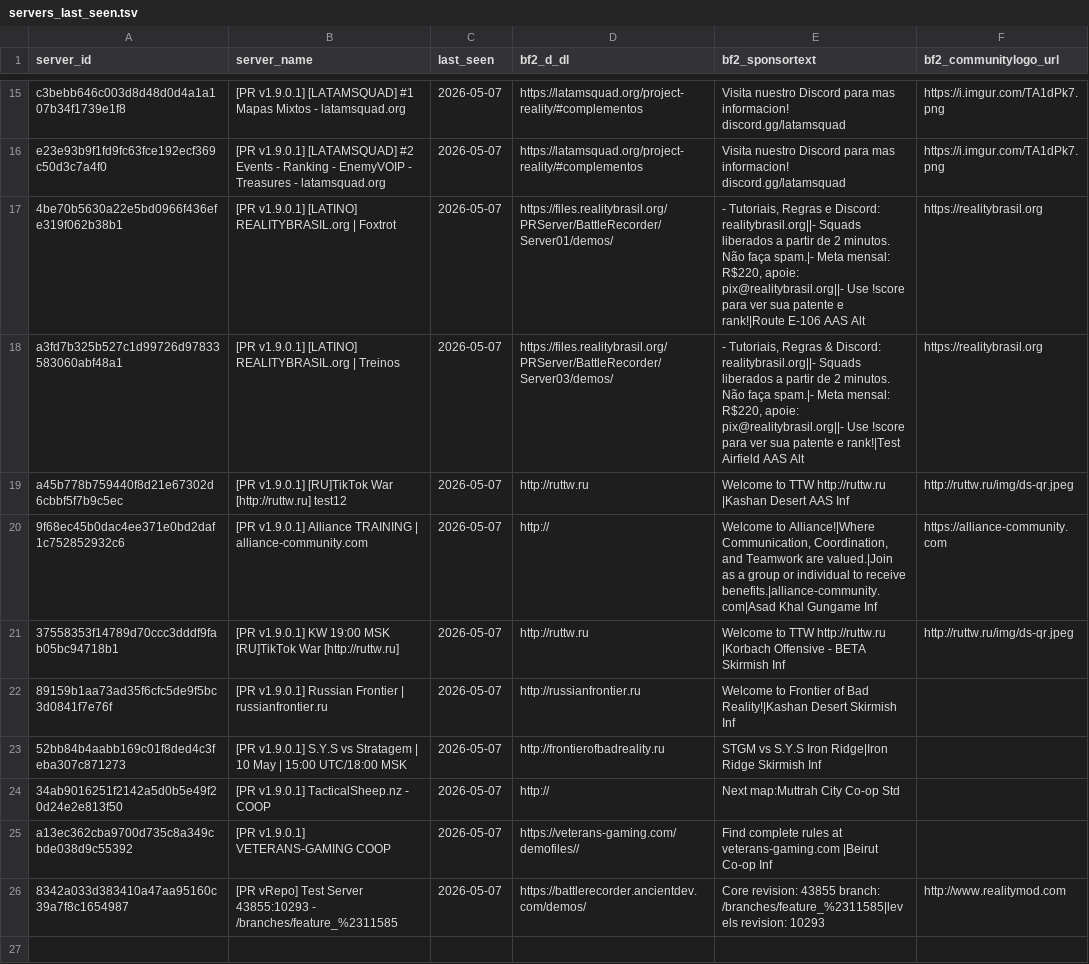
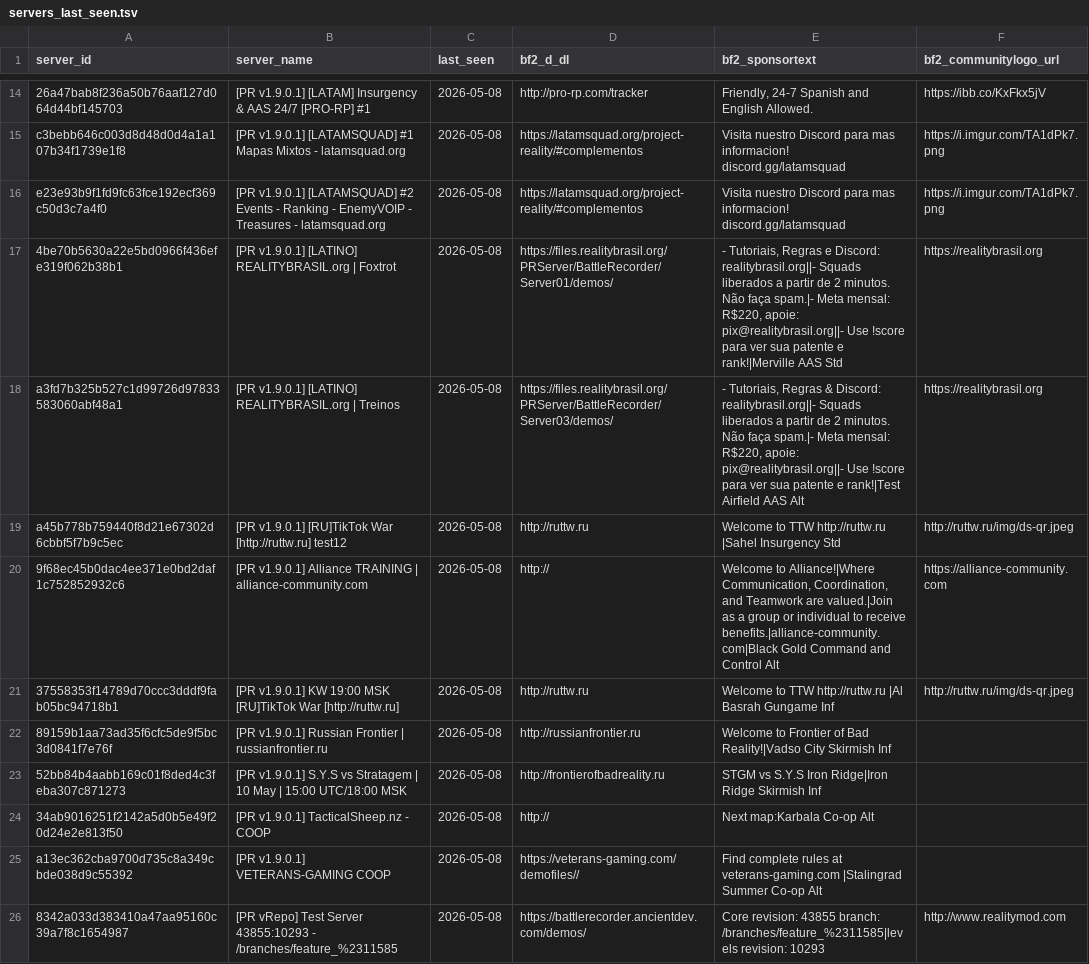
Before and after one commit to SucharMistrz/PRServerTracker, a TSV file: data/servers_last_seen.tsv, drawn as a sheet; only a part is shown, gaps mark what is left out; the diff covers the shown part only; the diff names each change by its address in the sheet, - before the commit and + after, or states it on an @@ line.

```diff
--- a/data/servers_last_seen.tsv
+++ b/data/servers_last_seen.tsv
+row 14: 26a47bab8f236a50b76aaf127d064d44bf145703 | [PR v1.9.0.1] [LATAM] Insurgency & AAS 24/7 [PRO-RP] #1 | 2026-05-08 | http://pro-rp.com/tracker | Friendly, 24-7 Spanish and English Allowed. | https://ibb.co/KxFkx5jV
-C15:C26 (last_seen): 2026-05-07
+C15:C26 (last_seen): 2026-05-08
-E17 (bf2_sponsortext): …patente e rank!|Route E-106 AAS Alt
+E17 (bf2_sponsortext): …patente e rank!|Merville AAS Std
-E19 (bf2_sponsortext): …TTW http://ruttw.ru |Kashan Desert AAS Inf
+E19 (bf2_sponsortext): …TTW http://ruttw.ru |Sahel Insurgency Std
-E20 (bf2_sponsortext): …to receive benefits.|alliance-community.com|Asad Khal Gungame Inf
+E20 (bf2_sponsortext): …to receive benefits.|alliance-community.com|Black Gold Command and Control Alt
-E21 (bf2_sponsortext): …TTW http://ruttw.ru |Korbach Offensive - BETA Skirmish Inf
+E21 (bf2_sponsortext): …TTW http://ruttw.ru |Al Basrah Gungame Inf
-E22 (bf2_sponsortext): …of Bad Reality!|Kashan Desert Skirmish Inf
+E22 (bf2_sponsortext): …of Bad Reality!|Vadso City Skirmish Inf
-E24 (bf2_sponsortext): Next map:Muttrah City Co-op Std
+E24 (bf2_sponsortext): Next map:Karbala Co-op Alt
-E25 (bf2_sponsortext): …at veterans-gaming.com |Beirut Co-op Inf
+E25 (bf2_sponsortext): …at veterans-gaming.com |Stalingrad Summer Co-op Alt
```
Also changed, not shown: 1 removed row and 14 edited cells elsewhere in this file.
